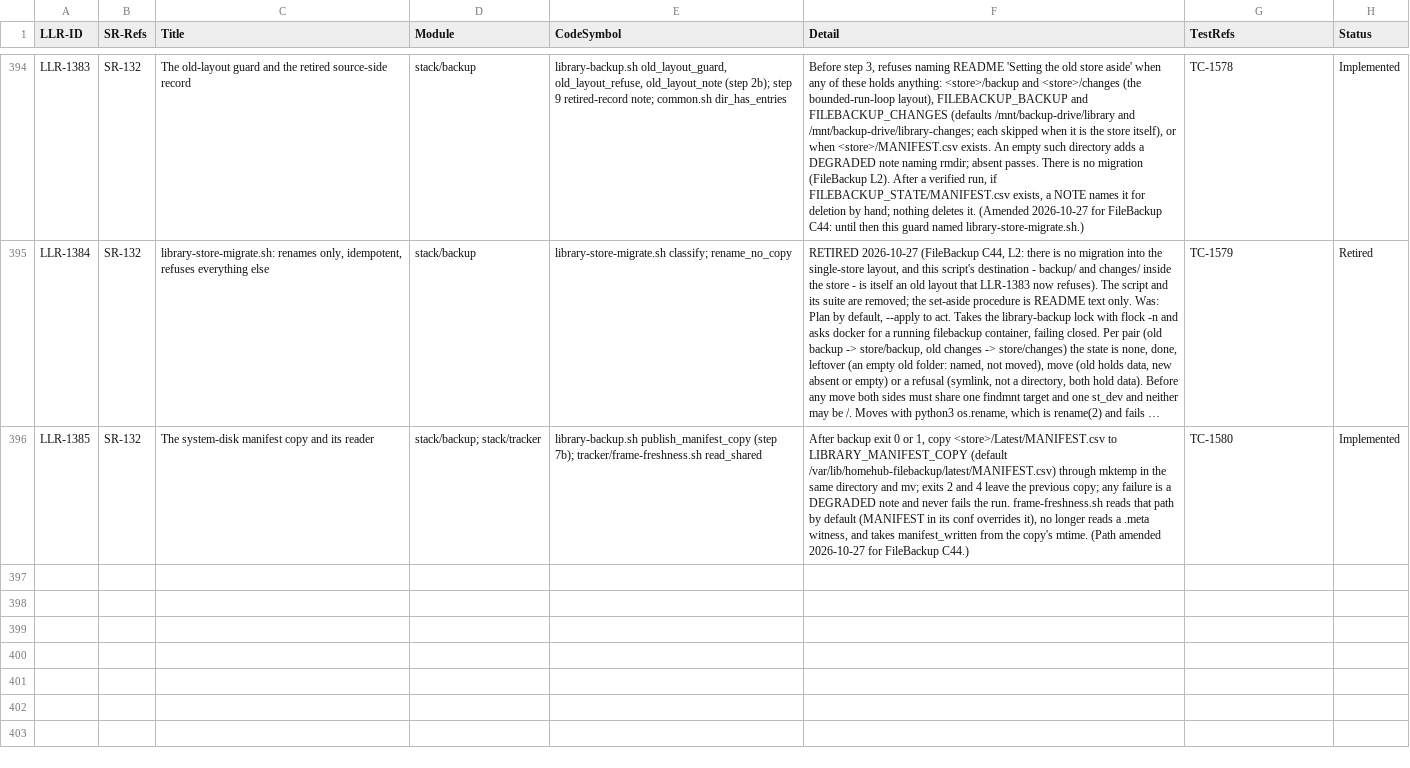
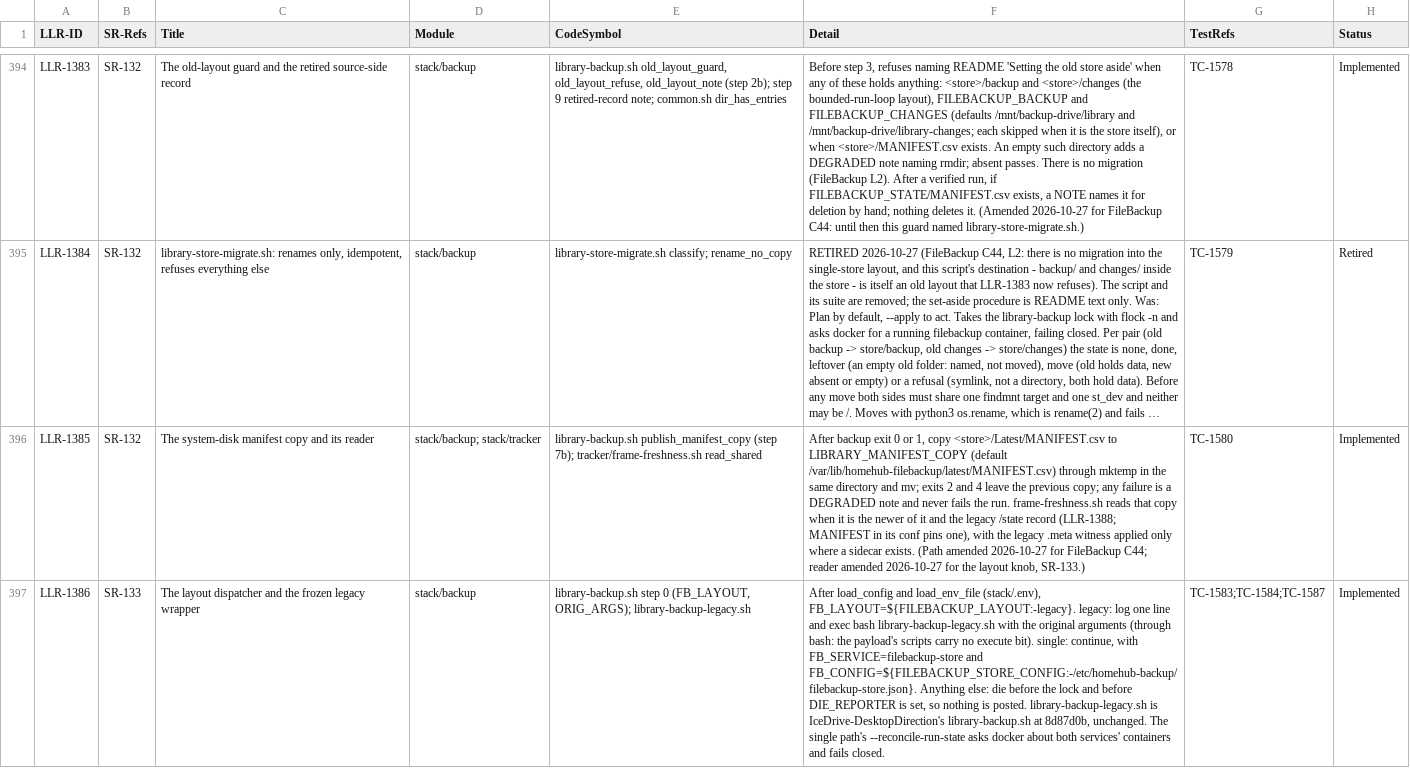
Before and after one commit to diytechy/MiniPC-Deployer, a CSV file: docs/requirements/low-level-requirements.csv, drawn as a sheet; only a part is shown, gaps mark what is left out; long unchanged cells end in …; the diff covers the shown part only; the diff names each change by its address in the sheet, - before the commit and + after, or states it on an @@ line.

```diff
--- a/docs/requirements/low-level-requirements.csv
+++ b/docs/requirements/low-level-requirements.csv
-F396 (Detail): …reads that path by default (MANIFEST in its conf overrides it), no longer reads a .meta witness, and takes manifest_written from the copy's mtime. (Path amended 2026-10-27 for FileBackup C44.)
+F396 (Detail): …reads that copy when it is the newer of it and the legacy /state record (LLR-1388; MANIFEST in its conf pins one), with the legacy .meta witness applied only where a sidecar exists. (Path amended 2026-10-27 for FileBackup C44; reader amended 2026-10-27 for the layout knob, SR-133.)
+row 397: LLR-1386 | SR-133 | The layout dispatcher and the frozen legacy wrapper | stack/backup | library-backup.sh step 0 (FB_LAYOUT, ORIG_ARGS); library-backup-legacy.sh | After load_config and load_env_file (stack/.env), FB_LAYOUT=${FILEBACKUP_LAYOUT:-legacy}. legacy: log one line and exec bash library-backup-legacy.sh with the original arguments (through bash: the payload's scripts carry no execute bit). single: continue, with FB_SERVICE=filebackup-store and FB_CONFIG=${FILEBACKUP_STORE_CONFIG:-/etc/homehub-backup/filebackup-store.json}. Anything else: die before the lock and before DIE_REPORTER is set, so nothing is posted. library-backup-legacy.sh is IceDrive-DesktopDirection's library-backup.sh at 8d87d0b, unchanged. The single path's --reconcile-run-state asks docker about both services' containers and fails closed. | TC-1583;TC-1584;TC-1587 | Implemented
```
Also changed, not shown: 2 added rows and 2 edited cells elsewhere in this file, docs/requirements/interfaces.csv, docs/requirements/system-requirements.csv, 21 other files.
